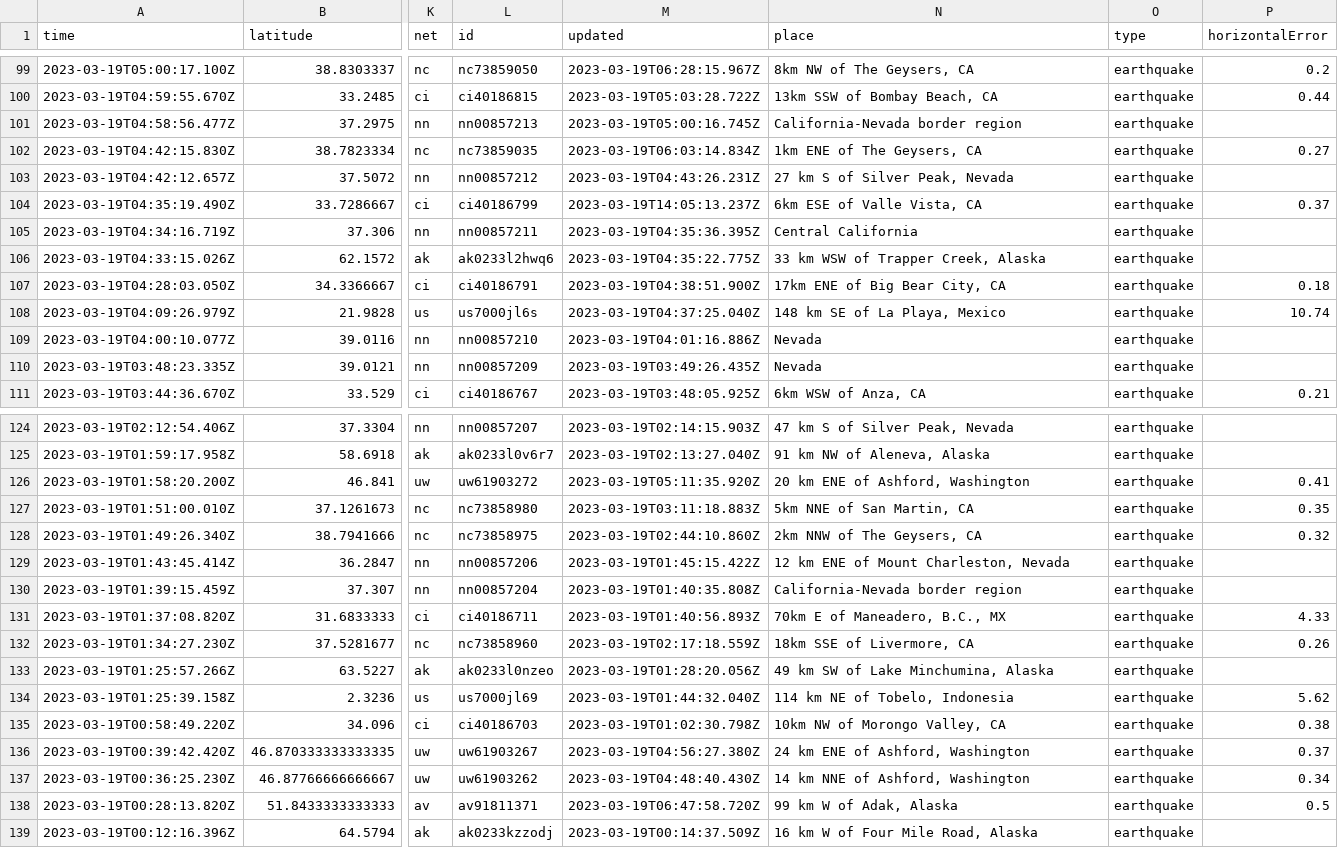
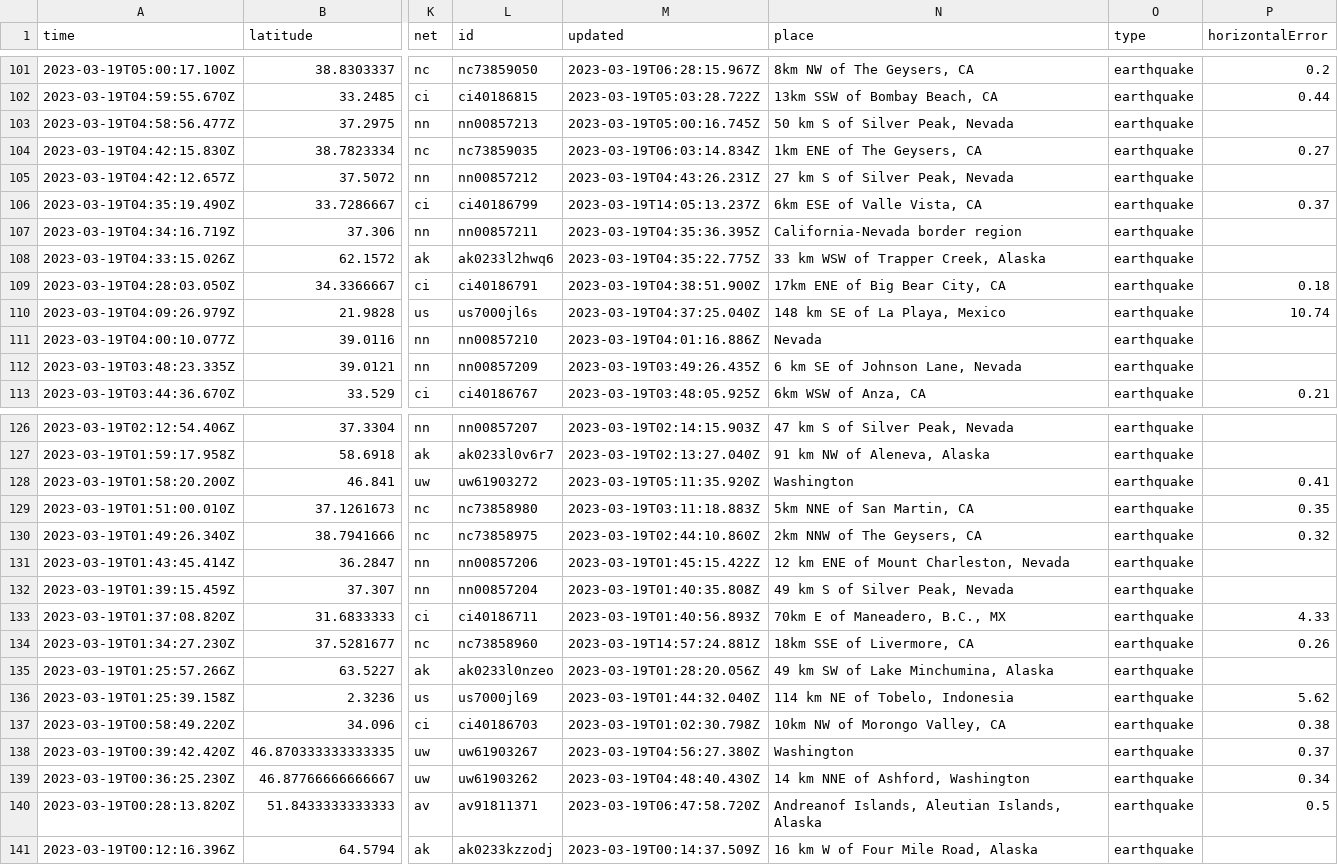
Before and after one commit to rthomasgannett/data-reporter-robot, a CSV file: usgs_current.csv, drawn as a sheet; only a part is shown, gaps mark what is left out; addresses are those after the commit; the diff covers the shown part only; the diff names each change by its address in the sheet, - before the commit and + after, or states it on an @@ line.

```diff
--- a/usgs_current.csv
+++ b/usgs_current.csv
-N103 (place): California-Nevada border region
+N103 (place): 50 km S of Silver Peak, Nevada
-N107 (place): Central California
+N107 (place): California-Nevada border region
-N112 (place): Nevada
+N112 (place): 6 km SE of Johnson Lane, Nevada
-N128 (place): 20 km ENE of Ashford, Washington
+N128 (place): Washington
-N132 (place): California-Nevada border region
+N132 (place): 49 km S of Silver Peak, Nevada
-M134 (updated): 2023-03-19T02:17:18.559Z
+M134 (updated): 2023-03-19T14:57:24.881Z
-N138 (place): 24 km ENE of Ashford, Washington
+N138 (place): Washington
-N140 (place): 99 km W of Adak, Alaska
+N140 (place): Andreanof Islands, Aleutian Islands, Alaska
```
Also changed, not shown: 3 added rows, 1 removed row and 22 edited cells elsewhere in this file.
